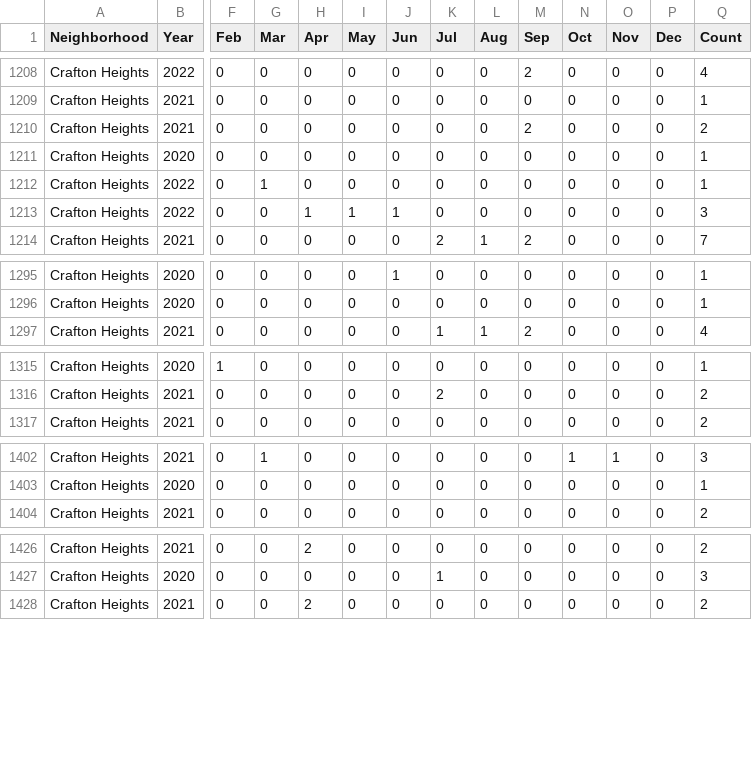
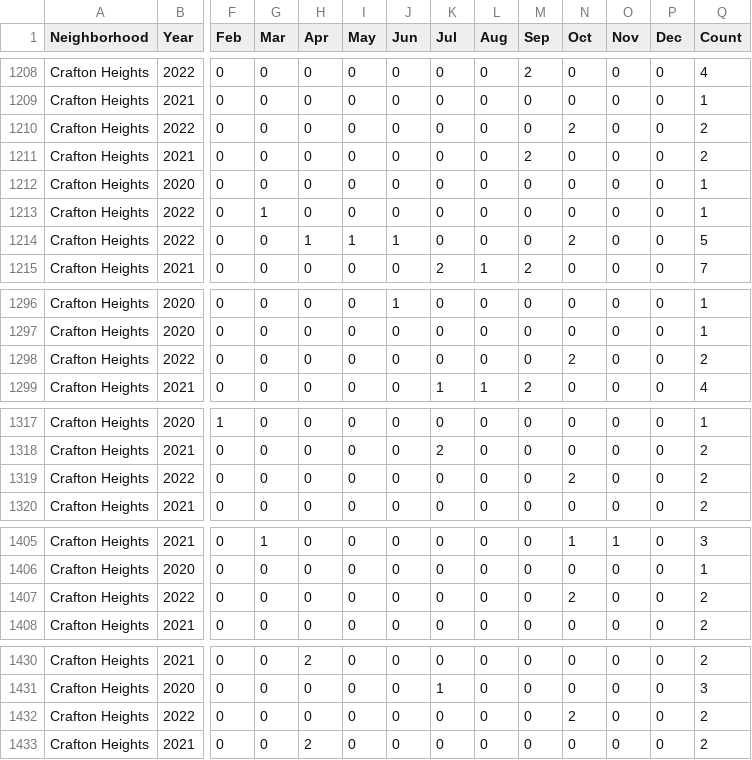
Before and after one commit to mhowe0422/mhowe0422.github.io, a CSV file: Zone6/Zone6data.csv, drawn as a sheet; only a part is shown, gaps mark what is left out; addresses are those after the commit; rows hold the shown columns only; the diff covers the shown part only; the diff names each change by its address in the sheet, - before the commit and + after, or states it on an @@ line.

```diff
--- a/Zone6/Zone6data.csv
+++ b/Zone6/Zone6data.csv
+row 1210: Crafton Heights | 2022 | 0 | 0 | 0 | 0 | 0 | 0 | 0 | 0 | 2 | 0 | 0 | 2
-N1214 (Oct): 0
+N1214 (Oct): 2
-Q1214 (Count): 3
+Q1214 (Count): 5
+row 1298: Crafton Heights | 2022 | 0 | 0 | 0 | 0 | 0 | 0 | 0 | 0 | 2 | 0 | 0 | 2
+row 1319: Crafton Heights | 2022 | 0 | 0 | 0 | 0 | 0 | 0 | 0 | 0 | 2 | 0 | 0 | 2
+row 1407: Crafton Heights | 2022 | 0 | 0 | 0 | 0 | 0 | 0 | 0 | 0 | 2 | 0 | 0 | 2
+row 1432: Crafton Heights | 2022 | 0 | 0 | 0 | 0 | 0 | 0 | 0 | 0 | 2 | 0 | 0 | 2
```
Also changed, not shown: 3 added rows and 32 edited cells elsewhere in this file, 1 other file.
